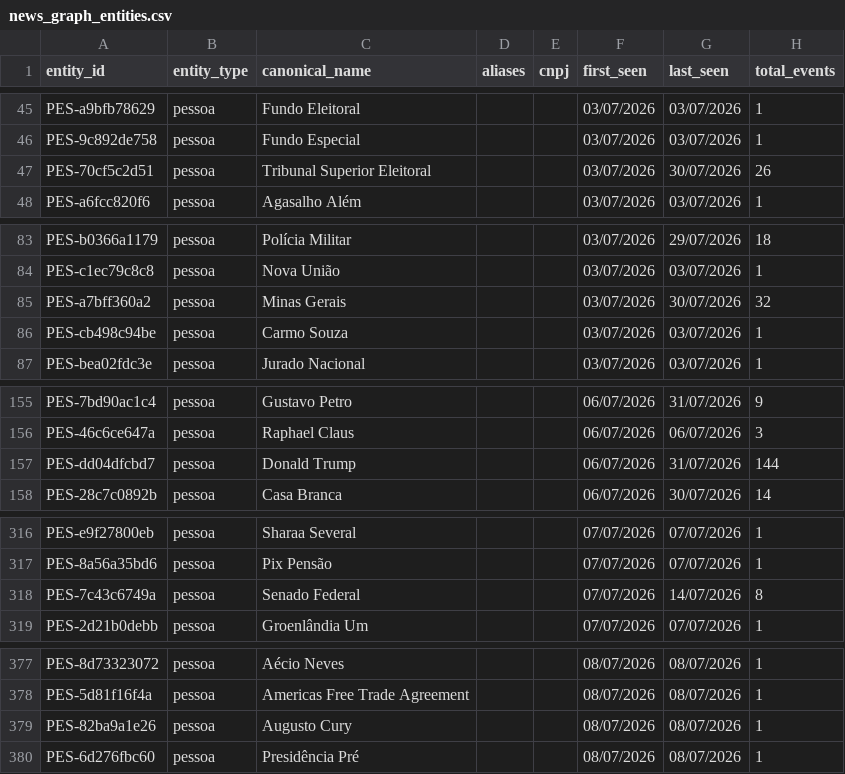
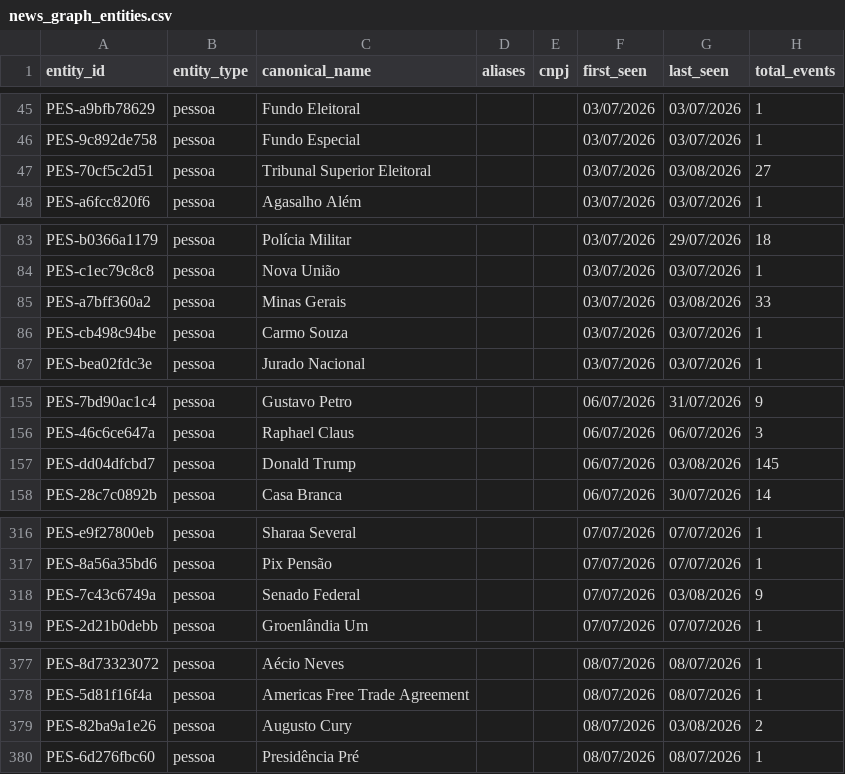
Before and after one commit to GuilhermeACRusso/monitor-de-not-cias, a CSV file: news_graph_entities.csv, drawn as a sheet; only a part is shown, gaps mark what is left out; the diff covers the shown part only.

```diff
--- a/news_graph_entities.csv
+++ b/news_graph_entities.csv
@@ -46,3 +46,3 @@ PES-a9bfb78629,pessoa,Fundo Eleitoral,,,03/07/2026,03/07/2026,1
 PES-9c892de758,pessoa,Fundo Especial,,,03/07/2026,03/07/2026,1
-PES-70cf5c2d51,pessoa,Tribunal Superior Eleitoral,,,03/07/2026,30/07/2026,26
+PES-70cf5c2d51,pessoa,Tribunal Superior Eleitoral,,,03/07/2026,03/08/2026,27
 PES-a6fcc820f6,pessoa,Agasalho Além,,,03/07/2026,03/07/2026,1
@@ -84,3 +84,3 @@ PES-b0366a1179,pessoa,Polícia Militar,,,03/07/2026,29/07/2026,18
 PES-c1ec79c8c8,pessoa,Nova União,,,03/07/2026,03/07/2026,1
-PES-a7bff360a2,pessoa,Minas Gerais,,,03/07/2026,30/07/2026,32
+PES-a7bff360a2,pessoa,Minas Gerais,,,03/07/2026,03/08/2026,33
 PES-cb498c94be,pessoa,Carmo Souza,,,03/07/2026,03/07/2026,1
@@ -156,3 +156,3 @@ PES-7bd90ac1c4,pessoa,Gustavo Petro,,,06/07/2026,31/07/2026,9
 PES-46c6ce647a,pessoa,Raphael Claus,,,06/07/2026,06/07/2026,3
-PES-dd04dfcbd7,pessoa,Donald Trump,,,06/07/2026,31/07/2026,144
+PES-dd04dfcbd7,pessoa,Donald Trump,,,06/07/2026,03/08/2026,145
 PES-28c7c0892b,pessoa,Casa Branca,,,06/07/2026,30/07/2026,14
@@ -317,3 +317,3 @@ PES-e9f27800eb,pessoa,Sharaa Several,,,07/07/2026,07/07/2026,1
 PES-8a56a35bd6,pessoa,Pix Pensão,,,07/07/2026,07/07/2026,1
-PES-7c43c6749a,pessoa,Senado Federal,,,07/07/2026,14/07/2026,8
+PES-7c43c6749a,pessoa,Senado Federal,,,07/07/2026,03/08/2026,9
 PES-2d21b0debb,pessoa,Groenlândia Um,,,07/07/2026,07/07/2026,1
@@ -378,3 +378,3 @@ PES-8d73323072,pessoa,Aécio Neves,,,08/07/2026,08/07/2026,1
 PES-5d81f16f4a,pessoa,Americas Free Trade Agreement,,,08/07/2026,08/07/2026,1
-PES-82ba9a1e26,pessoa,Augusto Cury,,,08/07/2026,08/07/2026,1
+PES-82ba9a1e26,pessoa,Augusto Cury,,,08/07/2026,03/08/2026,2
 PES-6d276fbc60,pessoa,Presidência Pré,,,08/07/2026,08/07/2026,1
```
Also changed, not shown: 18 added rows and 38 edited cells elsewhere in this file, news_graph_events.csv, news_ledger.csv, 1 other file.
